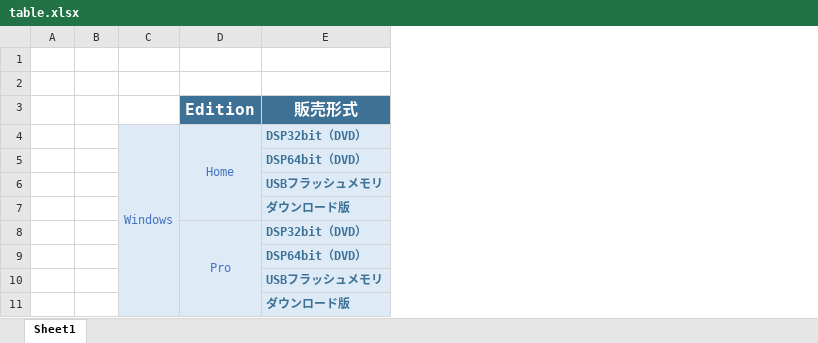
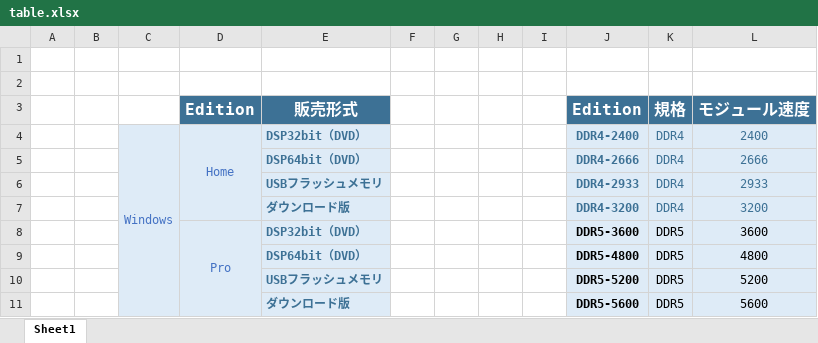
Before and after one commit to mosapride/zipide_hp, an Excel workbook: assets_work/table.xlsx, sheet Sheet1, drawn as a sheet; values as stored, in another font and other column widths than the file's, no borders; charts and pictures not drawn; the diff names each change by its address in the sheet, - before the commit and + after, or states it on an @@ line.

```diff
--- a/assets_work/table.xlsx (sheet Sheet1)
+++ b/assets_work/table.xlsx (sheet Sheet1)
+column F, empty
+column G, empty
+column H, empty
+column I, empty
+column J (Edition), rows 4-11: DDR4-2400 | DDR4-2666 | DDR4-2933 | DDR4-3200 | DDR5-3600 | DDR5-4800 | DDR5-5200 | DDR5-5600
+column K (規格), rows 4-11: DDR4 | DDR4 | DDR4 | DDR4 | DDR5 | DDR5 | DDR5 | DDR5
+column L (モジュール速度), rows 4-11: 2400 | 2666 | 2933 | 3200 | 3600 | 4800 | 5200 | 5600
```
Also changed, not shown: charts or pictures, 8 other files.
